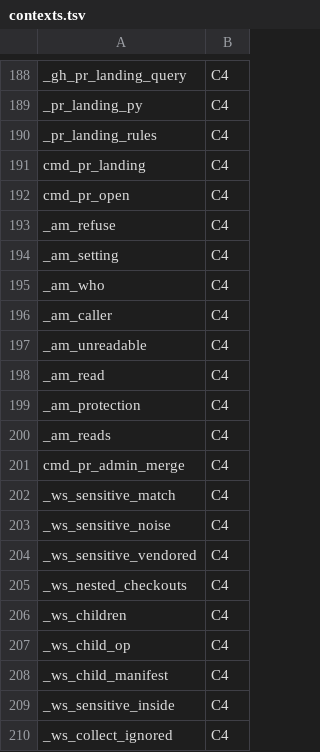
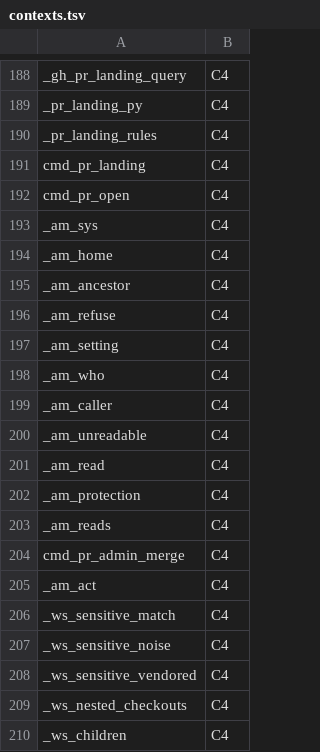
Before and after one commit to Synapsium-Labs/ccrc-pwa, a TSV file: ccd/contexts.tsv, drawn as a sheet; only a part is shown, gaps mark what is left out; the shorter side is filled out with more unchanged rows; the diff names each change by its address in the sheet, - before the commit and + after, or states it on an @@ line.

```diff
--- a/ccd/contexts.tsv
+++ b/ccd/contexts.tsv
+row 193: _am_sys | C4
+row 194: _am_home | C4
+row 195: _am_ancestor | C4
+row 205: _am_act | C4
```
Also changed, not shown: 3 other files.
